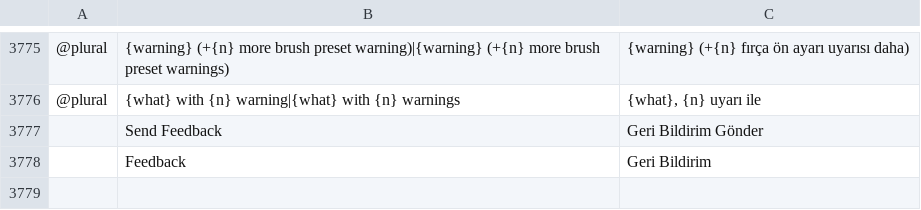
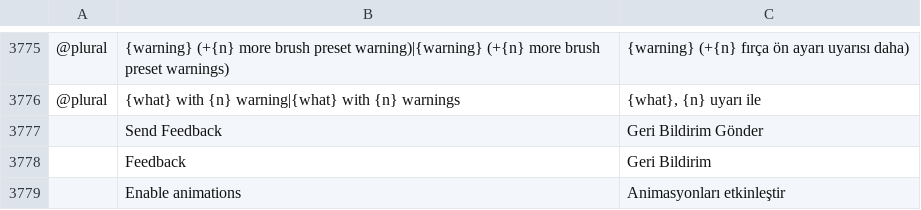
Before and after one commit to ADNY101/dreamlab-canvas, a TSV file: crates/ui-egui/src/i18n/tr.tsv, drawn as a sheet; only a part is shown, gaps mark what is left out; the diff names each change by its address in the sheet, - before the commit and + after, or states it on an @@ line.

```diff
--- a/crates/ui-egui/src/i18n/tr.tsv
+++ b/crates/ui-egui/src/i18n/tr.tsv
+row 3779:  | Enable animations | Animasyonları etkinleştir
```
